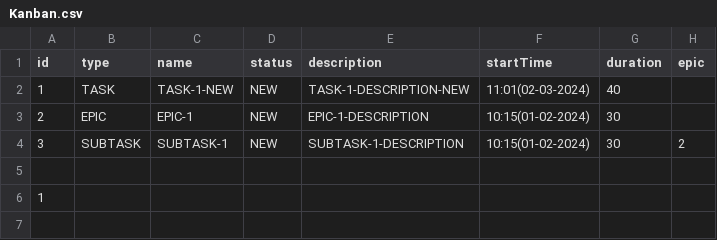
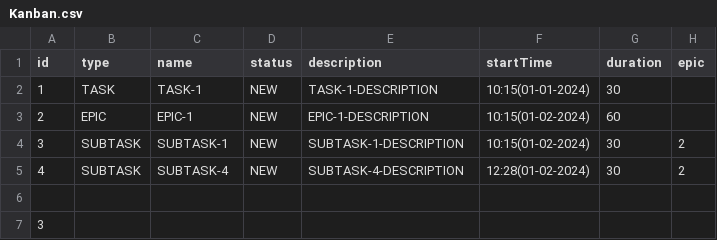
Before and after one commit to lap-lik/kanban, a CSV file: out/production/java-kanban/resources/Kanban.csv, drawn as a sheet.

```diff
--- a/out/production/java-kanban/resources/Kanban.csv
+++ b/out/production/java-kanban/resources/Kanban.csv
@@ -1,6 +1,7 @@
 id,type,name,status,description,startTime,duration,epic
-1,TASK,TASK-1-NEW,NEW,TASK-1-DESCRIPTION-NEW,11:01(02-03-2024),40,
-2,EPIC,EPIC-1,NEW,EPIC-1-DESCRIPTION,10:15(01-02-2024),30,
+1,TASK,TASK-1,NEW,TASK-1-DESCRIPTION,10:15(01-01-2024),30,
+2,EPIC,EPIC-1,NEW,EPIC-1-DESCRIPTION,10:15(01-02-2024),60,
 3,SUBTASK,SUBTASK-1,NEW,SUBTASK-1-DESCRIPTION,10:15(01-02-2024),30,2
+4,SUBTASK,SUBTASK-4,NEW,SUBTASK-4-DESCRIPTION,12:28(01-02-2024),30,2
 
-1
+3
```
Also changed, not shown: 12 other files.
